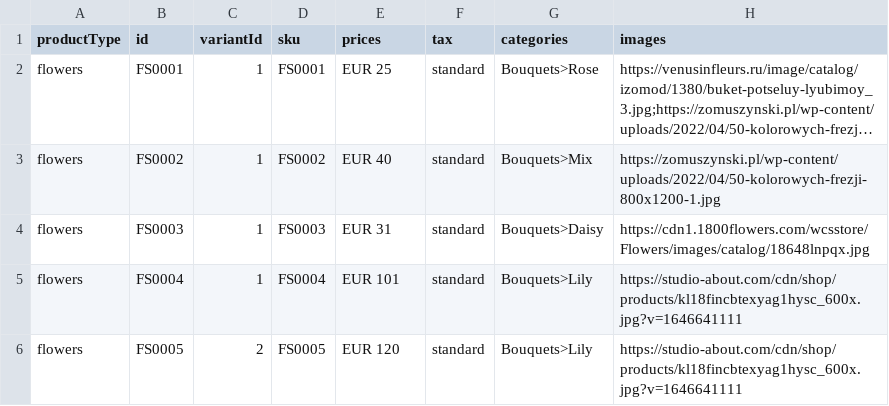
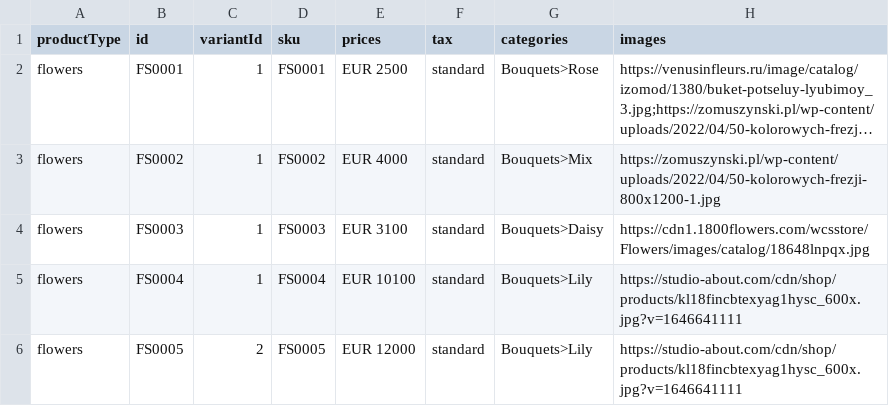
Before and after one commit to vstezhko/commercetools-sunrise-data, a CSV file: data/products.csv, drawn as a sheet; only a part is shown; long unchanged cells end in …; the diff names each change by its address in the sheet, - before the commit and + after, or states it on an @@ line.

Commit message:
set data

```diff
--- a/data/products.csv
+++ b/data/products.csv
-E2 (prices): EUR 25
+E2 (prices): EUR 2500
-E3 (prices): EUR 40
+E3 (prices): EUR 4000
-E4 (prices): EUR 31
+E4 (prices): EUR 3100
-E5 (prices): EUR 101
+E5 (prices): EUR 10100
-E6 (prices): EUR 120
+E6 (prices): EUR 12000
```
